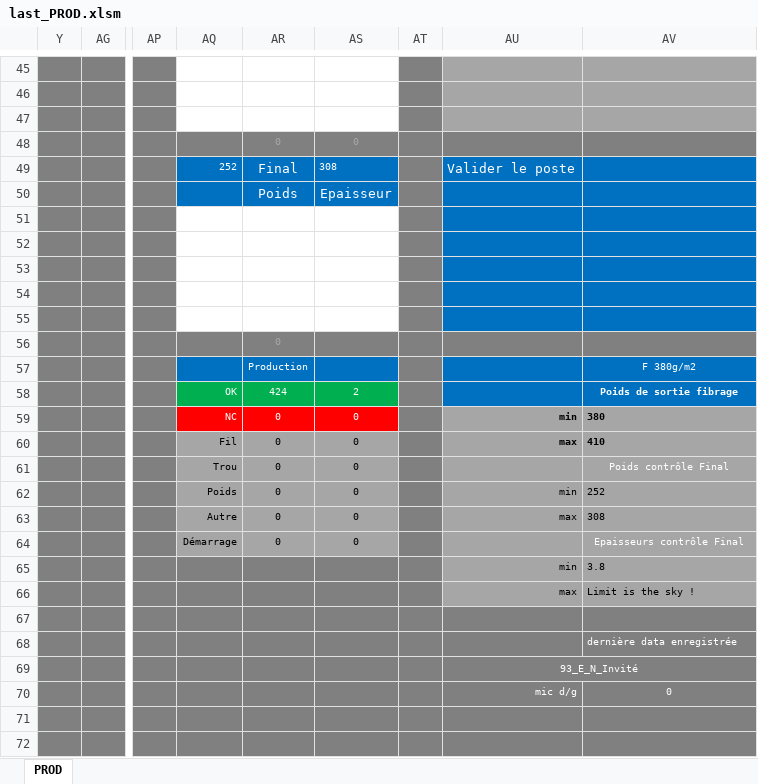
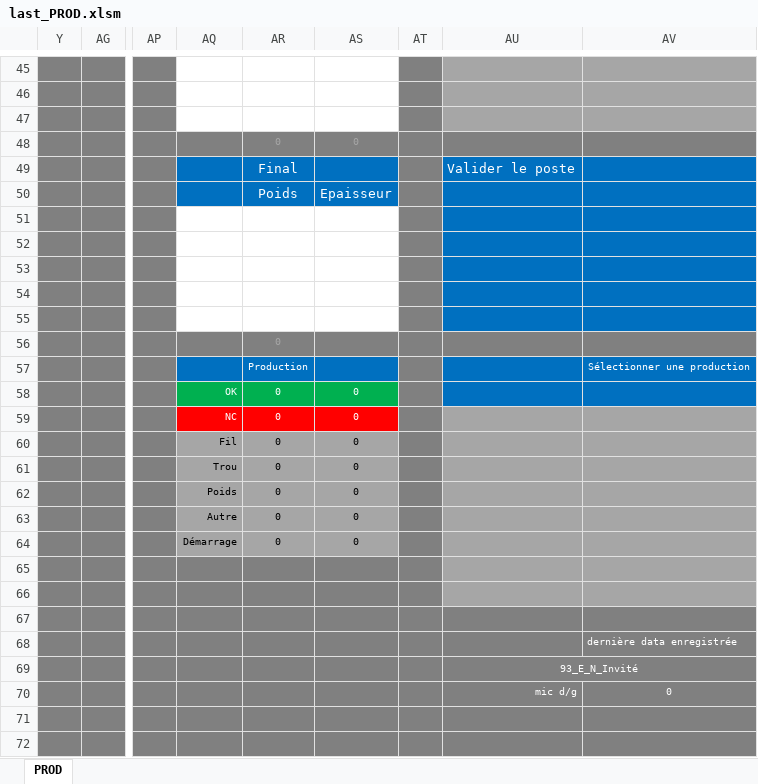
Before and after one commit to NicoWithManyO/sgq, an Excel workbook: last_PROD.xlsm, sheet PROD, drawn as a sheet; only a part is shown, gaps mark what is left out; values as stored, in another font and other column widths than the file's, no borders; charts and pictures and conditional formats not drawn; the diff covers the shown part only; the diff names each change by its address in the sheet, - before the commit and + after, or states it on an @@ line.

Commit message:
Update last_PROD.xlsm

```diff
--- a/last_PROD.xlsm (sheet PROD)
+++ b/last_PROD.xlsm (sheet PROD)
-AQ49: 252
+AQ49: (empty)
-AS49: 308
+AS49: (empty)
-AV57: F 380g/m2
+AV57: Sélectionner une production
-AR58: 424
+AR58: 0
-AS58: 2
+AS58: 0
-AV58: Poids de sortie fibrage
+AV58: (empty)
-AU59: min
+AU59: (empty)
-AV59: 380
+AV59: (empty)
-AU60: max
+AU60: (empty)
-AV60: 410
+AV60: (empty)
-AV61: Poids contrôle Final
+AV61: (empty)
-AU62: min
+AU62: (empty)
-AV62: 252
+AV62: (empty)
-AU63: max
+AU63: (empty)
-AV63: 308
+AV63: (empty)
-AV64: Epaisseurs contrôle Final
+AV64: (empty)
-AU65: min
+AU65: (empty)
-AV65: 3.8
+AV65: (empty)
-AU66: max
+AU66: (empty)
-AV66: Limit is the sky !
+AV66: (empty)
```
Also changed, not shown: 4 added rows, 4 removed rows and 24 edited cells elsewhere in this sheet, formulas that keep their value, hidden cells.
